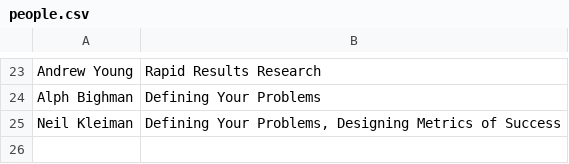
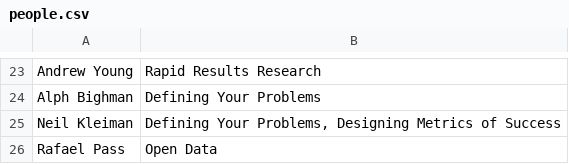
Before and after one commit to sahuguet/govlab-academy-gallery, a CSV file: people.csv, drawn as a sheet; only a part is shown, gaps mark what is left out.

Commit message:
Update people.csv

```diff
--- a/people.csv
+++ b/people.csv
@@ -25 +25,2 @@ Alph Bighman|Defining Your Problems
 Neil Kleiman|Defining Your Problems, Designing Metrics of Success
+Rafael Pass|Open Data
```
